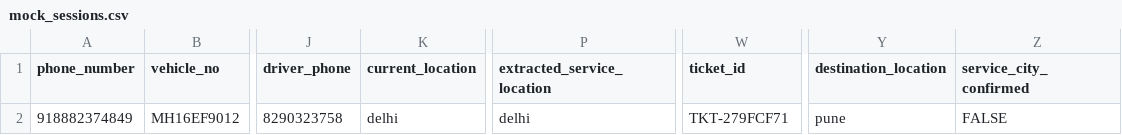
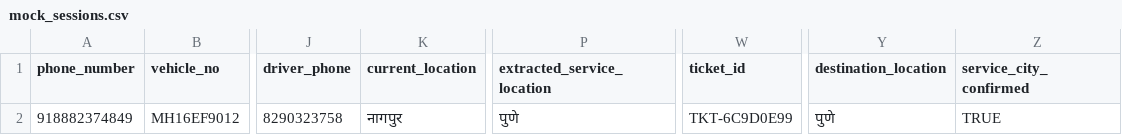
Before and after one commit to Anshuuprajapati/gps-agent, a CSV file: data/mock_sessions.csv, drawn as a sheet; only a part is shown, gaps mark what is left out; the diff names each change by its address in the sheet, - before the commit and + after, or states it on an @@ line.

```diff
--- a/data/mock_sessions.csv
+++ b/data/mock_sessions.csv
-K2 (current_location): delhi
+K2 (current_location): नागपुर
-P2 (extracted_service_location): delhi
+P2 (extracted_service_location): पुणे
-W2 (ticket_id): TKT-279FCF71
+W2 (ticket_id): TKT-6C9D0E99
-Y2 (destination_location): pune
+Y2 (destination_location): पुणे
-Z2 (service_city_confirmed): FALSE
+Z2 (service_city_confirmed): TRUE
```
Also changed, not shown: data/tickets.csv, 7 other files.
